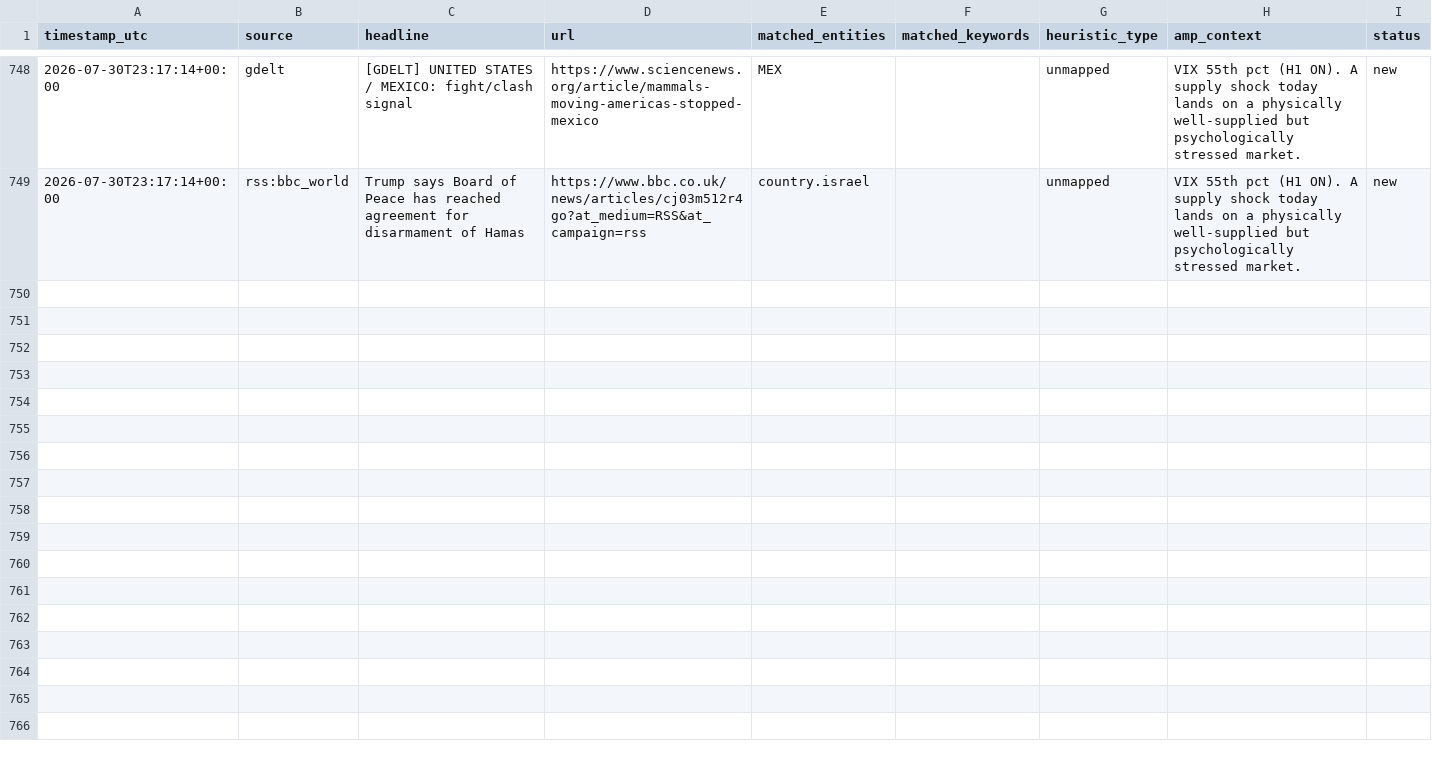
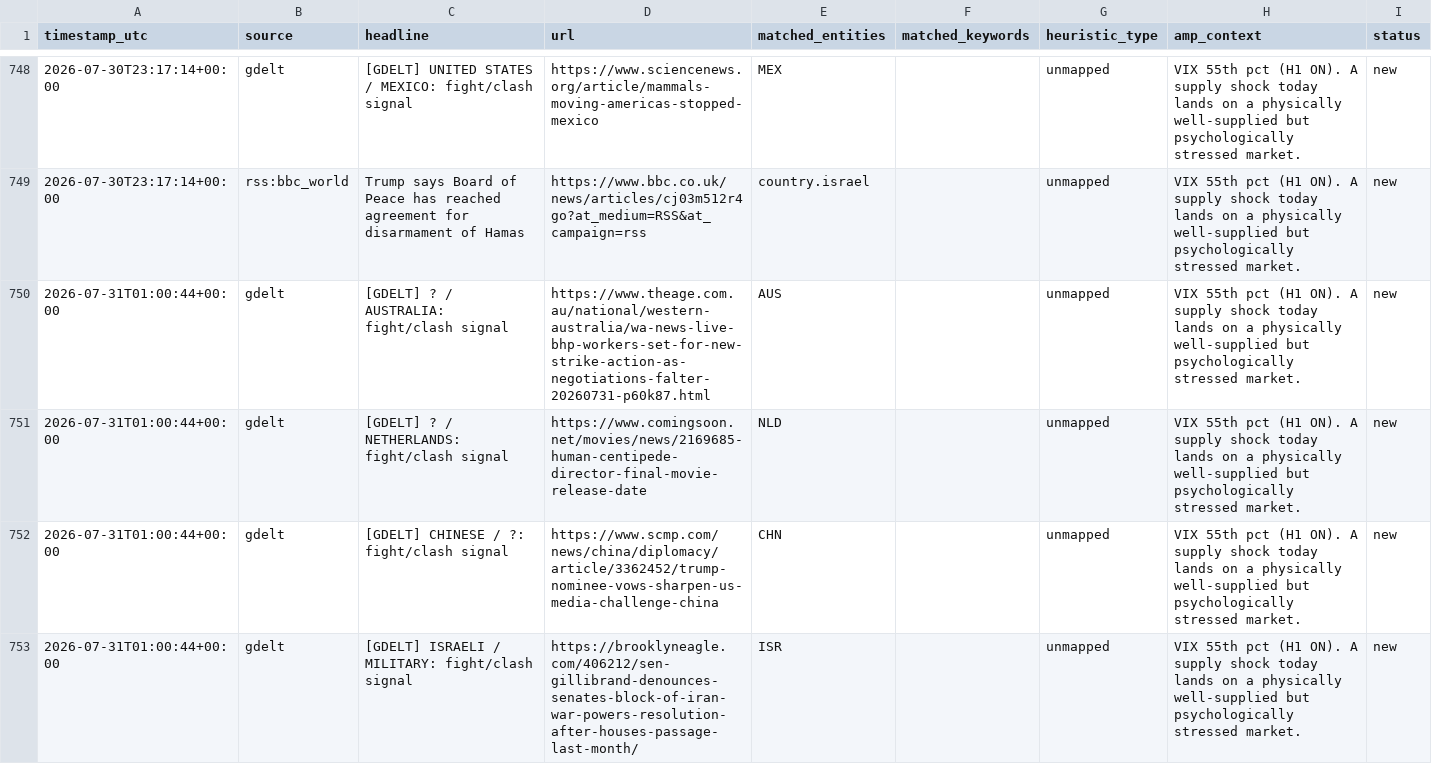
Before and after one commit to josephdelany/ripple-engine, a CSV file: data/alert_queue.csv, drawn as a sheet; only a part is shown, gaps mark what is left out; the diff covers the shown part only; the diff names each change by its address in the sheet, - before the commit and + after, or states it on an @@ line.

```diff
--- a/data/alert_queue.csv
+++ b/data/alert_queue.csv
+row 750: 2026-07-31T01:00:44+00:00 | gdelt | [GDELT] ? / AUSTRALIA: fight/clash signal | https://www.theage.com.au/national/western-australia/wa-news-live-bhp-workers-set-for-new-strike-action-as-negotiations-falter-20260731-p60k87.html | AUS |  | unmapped | VIX 55th pct (H1 ON). A supply shock today lands on a physically well-supplied but psychologically stressed market. | new
+row 751: 2026-07-31T01:00:44+00:00 | gdelt | [GDELT] ? / NETHERLANDS: fight/clash signal | https://www.comingsoon.net/movies/news/2169685-human-centipede-director-final-movie-release-date | NLD |  | unmapped | VIX 55th pct (H1 ON). A supply shock today lands on a physically well-supplied but psychologically stressed market. | new
+row 752: 2026-07-31T01:00:44+00:00 | gdelt | [GDELT] CHINESE / ?: fight/clash signal | https://www.scmp.com/news/china/diplomacy/article/3362452/trump-nominee-vows-sharpen-us-media-challenge-china | CHN |  | unmapped | VIX 55th pct (H1 ON). A supply shock today lands on a physically well-supplied but psychologically stressed market. | new
+row 753: 2026-07-31T01:00:44+00:00 | gdelt | [GDELT] ISRAELI / MILITARY: fight/clash signal | https://brooklyneagle.com/406212/sen-gillibrand-denounces-senates-block-of-iran-war-powers-resolution-after-houses-passage-last-month/ | ISR |  | unmapped | VIX 55th pct (H1 ON). A supply shock today lands on a physically well-supplied but psychologically stressed market. | new
```
Also changed, not shown: 9 added rows elsewhere in this file, data/state/situation_log.csv, 1 other file.
